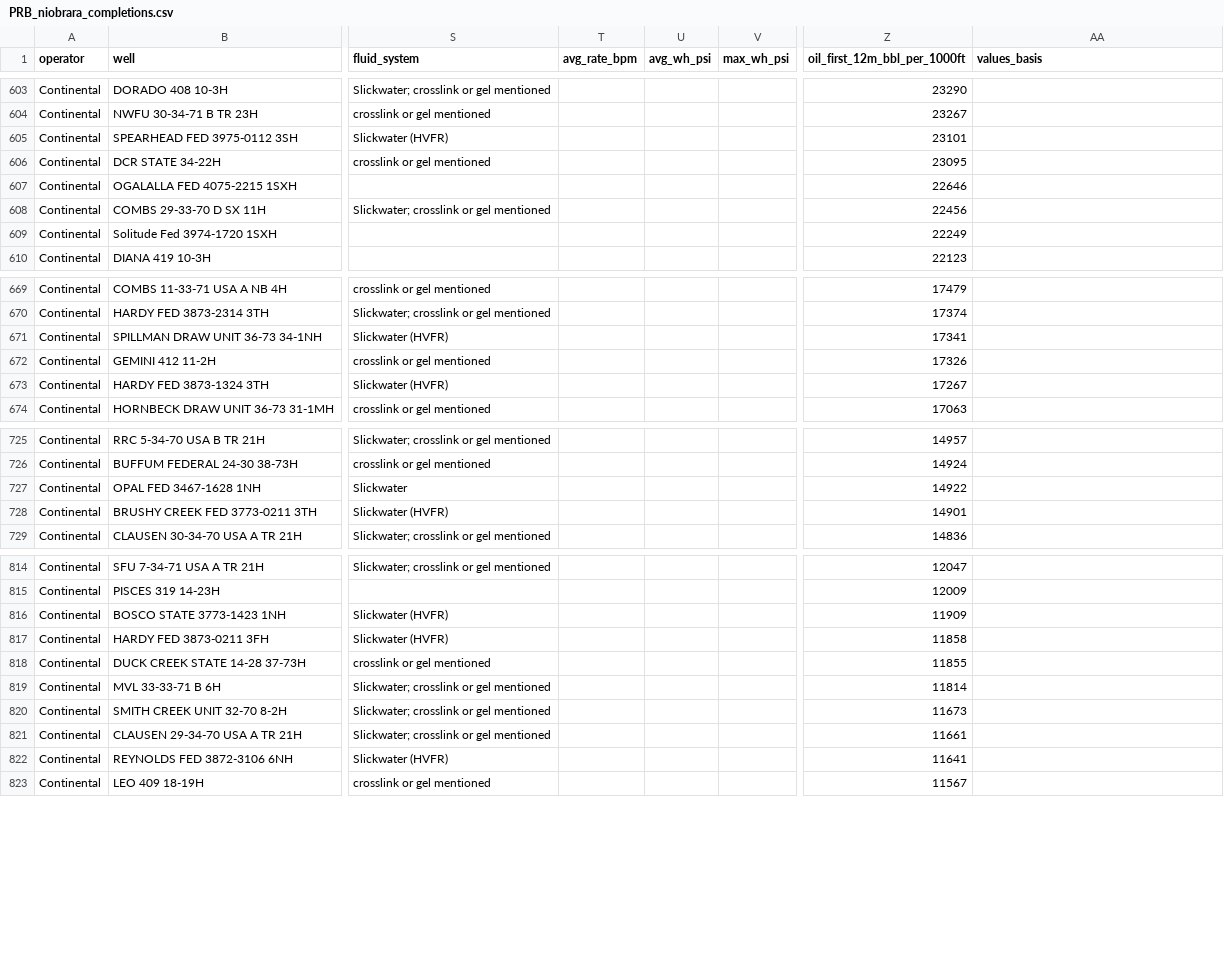
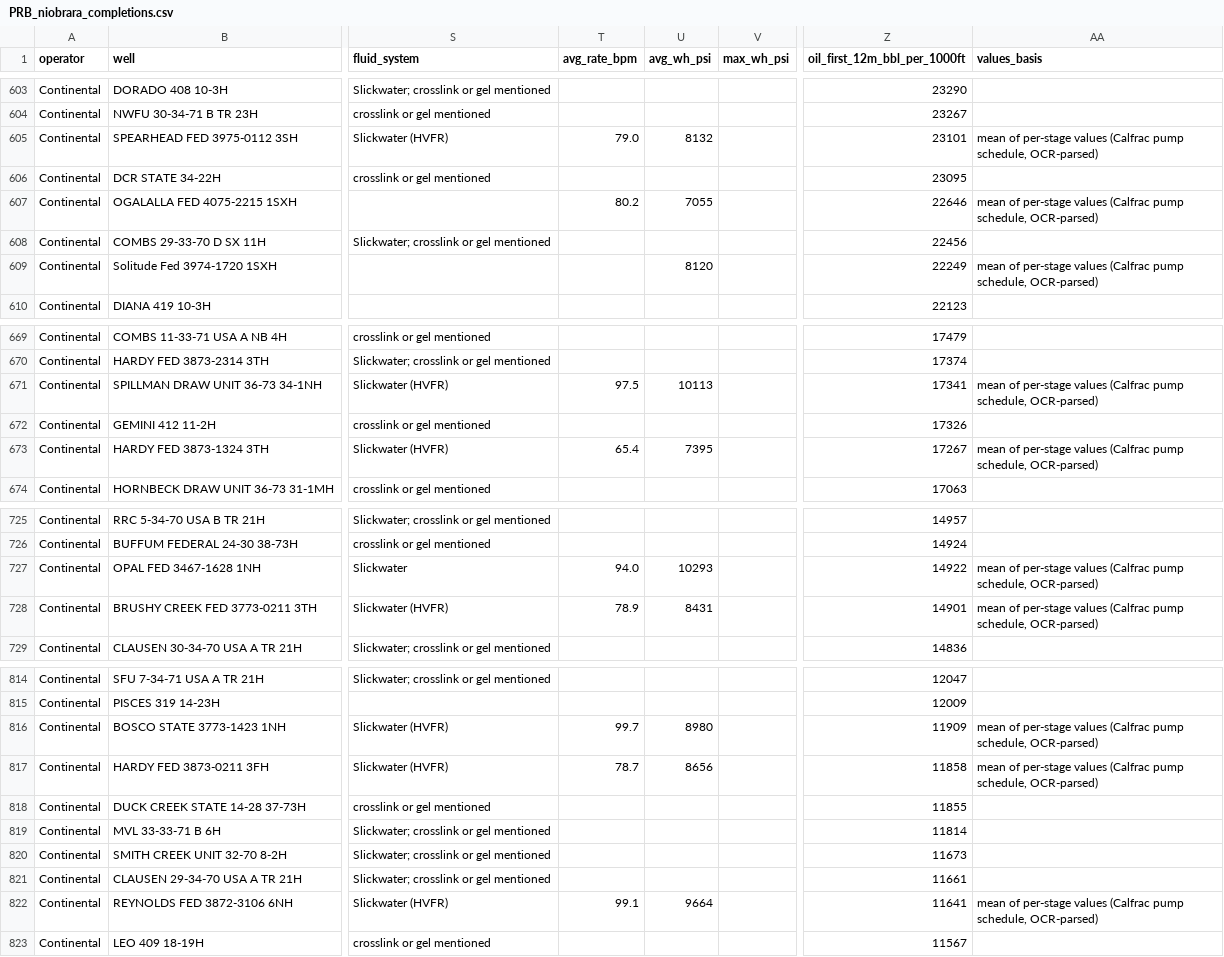
Before and after one commit to BackwardsHAT123/PRB, a CSV file: data/completions/PRB_niobrara_completions.csv, drawn as a sheet; only a part is shown, gaps mark what is left out; the diff covers the shown part only; the diff names each change by its address in the sheet, - before the commit and + after, or states it on an @@ line.

```diff
--- a/data/completions/PRB_niobrara_completions.csv
+++ b/data/completions/PRB_niobrara_completions.csv
-T605 (avg_rate_bpm): (empty)
+T605 (avg_rate_bpm): 79.0
-U605 (avg_wh_psi): (empty)
+U605 (avg_wh_psi): 8132
-AA605 (values_basis): (empty)
+AA605 (values_basis): mean of per-stage values (Calfrac pump schedule, OCR-parsed)
-T607 (avg_rate_bpm): (empty)
+T607 (avg_rate_bpm): 80.2
-U607 (avg_wh_psi): (empty)
+U607 (avg_wh_psi): 7055
-AA607 (values_basis): (empty)
+AA607 (values_basis): mean of per-stage values (Calfrac pump schedule, OCR-parsed)
-U609 (avg_wh_psi): (empty)
+U609 (avg_wh_psi): 8120
-AA609 (values_basis): (empty)
+AA609 (values_basis): mean of per-stage values (Calfrac pump schedule, OCR-parsed)
-T671 (avg_rate_bpm): (empty)
+T671 (avg_rate_bpm): 97.5
-U671 (avg_wh_psi): (empty)
+U671 (avg_wh_psi): 10113
-AA671 (values_basis): (empty)
+AA671 (values_basis): mean of per-stage values (Calfrac pump schedule, OCR-parsed)
-T673 (avg_rate_bpm): (empty)
+T673 (avg_rate_bpm): 65.4
-U673 (avg_wh_psi): (empty)
+U673 (avg_wh_psi): 7395
-AA673 (values_basis): (empty)
+AA673 (values_basis): mean of per-stage values (Calfrac pump schedule, OCR-parsed)
-T727 (avg_rate_bpm): (empty)
+T727 (avg_rate_bpm): 94.0
-U727 (avg_wh_psi): (empty)
+U727 (avg_wh_psi): 10293
-AA727:AA728 (values_basis): (empty)
+AA727:AA728 (values_basis): mean of per-stage values (Calfrac pump schedule, OCR-parsed)
-T728 (avg_rate_bpm): (empty)
+T728 (avg_rate_bpm): 78.9
-U728 (avg_wh_psi): (empty)
+U728 (avg_wh_psi): 8431
-T816 (avg_rate_bpm): (empty)
+T816 (avg_rate_bpm): 99.7
-U816 (avg_wh_psi): (empty)
+U816 (avg_wh_psi): 8980
-AA816:AA817 (values_basis): (empty)
+AA816:AA817 (values_basis): mean of per-stage values (Calfrac pump schedule, OCR-parsed)
-T817 (avg_rate_bpm): (empty)
+T817 (avg_rate_bpm): 78.7
-U817 (avg_wh_psi): (empty)
+U817 (avg_wh_psi): 8656
-T822 (avg_rate_bpm): (empty)
+T822 (avg_rate_bpm): 99.1
-U822 (avg_wh_psi): (empty)
+U822 (avg_wh_psi): 9664
-AA822 (values_basis): (empty)
+AA822 (values_basis): mean of per-stage values (Calfrac pump schedule, OCR-parsed)
```
Also changed, not shown: 70 edited cells elsewhere in this file, 2 other files.
